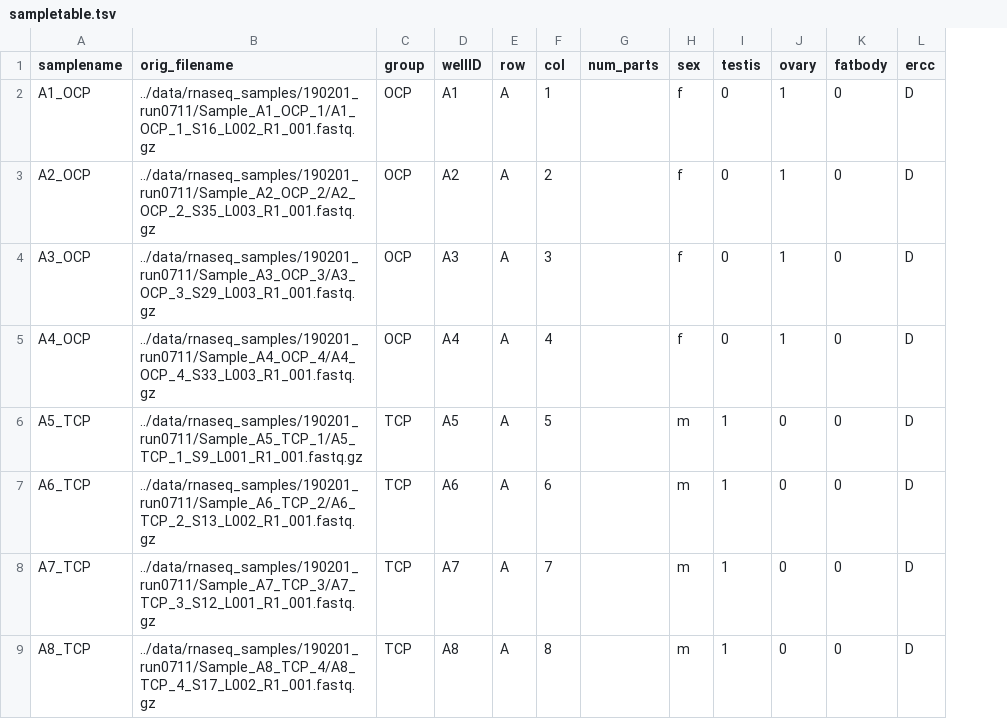
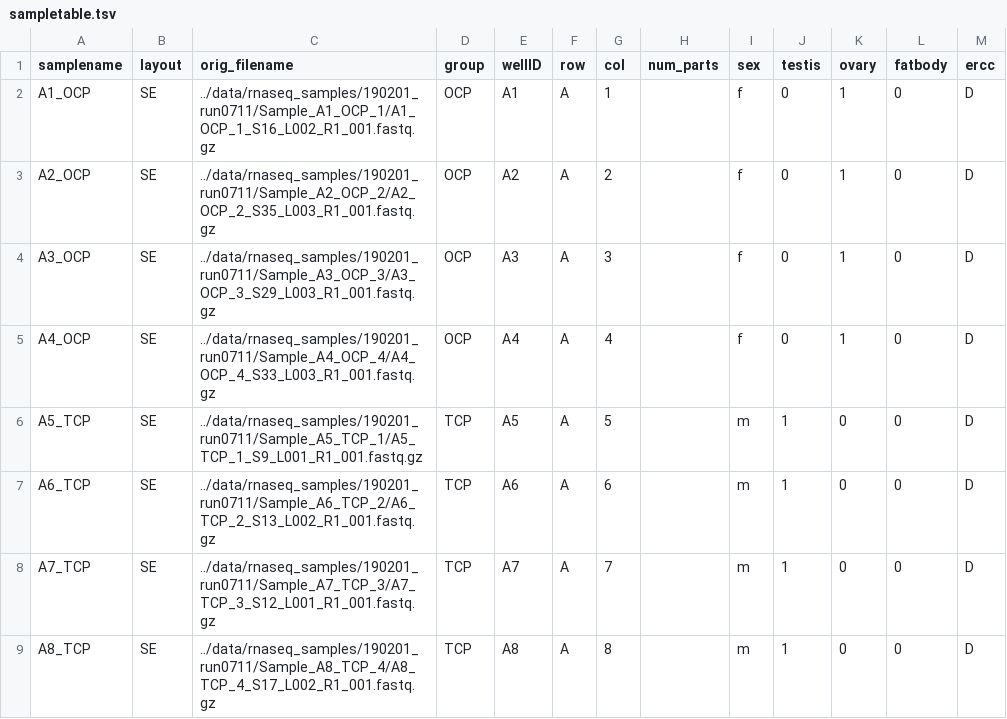
Before and after one commit to jfear/larval_gonad, a TSV file: bulk2-rnaseq-wf/config/sampletable.tsv, drawn as a sheet; the diff names each change by its address in the sheet, - before the commit and + after, or states it on an @@ line.

Commit message:
Updates bulk2 rnaseq workflow to use newer version of lcdb-wf

```diff
--- a/bulk2-rnaseq-wf/config/sampletable.tsv
+++ b/bulk2-rnaseq-wf/config/sampletable.tsv
+column B (layout), rows 2-9: all SE
```
Also changed, not shown: 18 other files.
